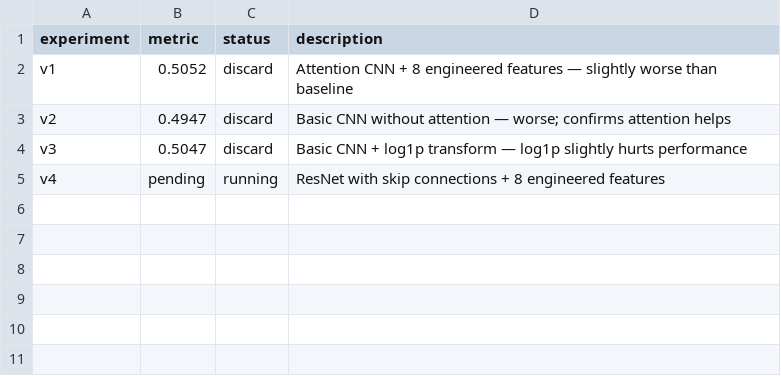
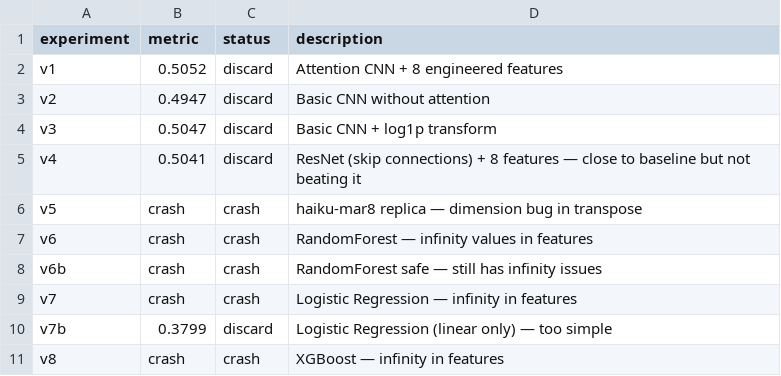
Before and after one commit to vvsotnikov/astro-bench, a TSV file: submissions/haiku-composition-mar11/results.tsv, drawn as a sheet.

Commit message:
composition: comprehensive summary of 15 experiments, best 50.52% (v1)

```diff
--- a/submissions/haiku-composition-mar11/results.tsv
+++ b/submissions/haiku-composition-mar11/results.tsv
@@ -1,5 +1,11 @@
 experiment	metric	status	description
-v1	0.5052	discard	Attention CNN + 8 engineered features — slightly worse than baseline
-v2	0.4947	discard	Basic CNN without attention — worse; confirms attention helps
-v3	0.5047	discard	Basic CNN + log1p transform — log1p slightly hurts performance
-v4	pending	running	ResNet with skip connections + 8 engineered features
+v1	0.5052	discard	Attention CNN + 8 engineered features
+v2	0.4947	discard	Basic CNN without attention
+v3	0.5047	discard	Basic CNN + log1p transform
+v4	0.5041	discard	ResNet (skip connections) + 8 features — close to baseline but not beating it
+v5	crash	crash	haiku-mar8 replica — dimension bug in transpose
+v6	crash	crash	RandomForest — infinity values in features
+v6b	crash	crash	RandomForest safe — still has infinity issues
+v7	crash	crash	Logistic Regression — infinity in features
+v7b	0.3799	discard	Logistic Regression (linear only) — too simple
+v8	crash	crash	XGBoost — infinity in features
```
Also changed, not shown: 1 other file.
